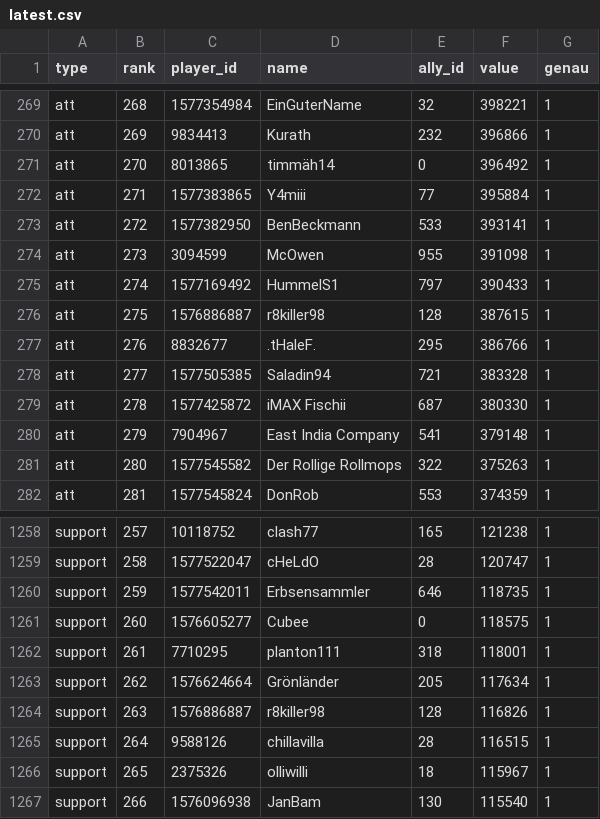
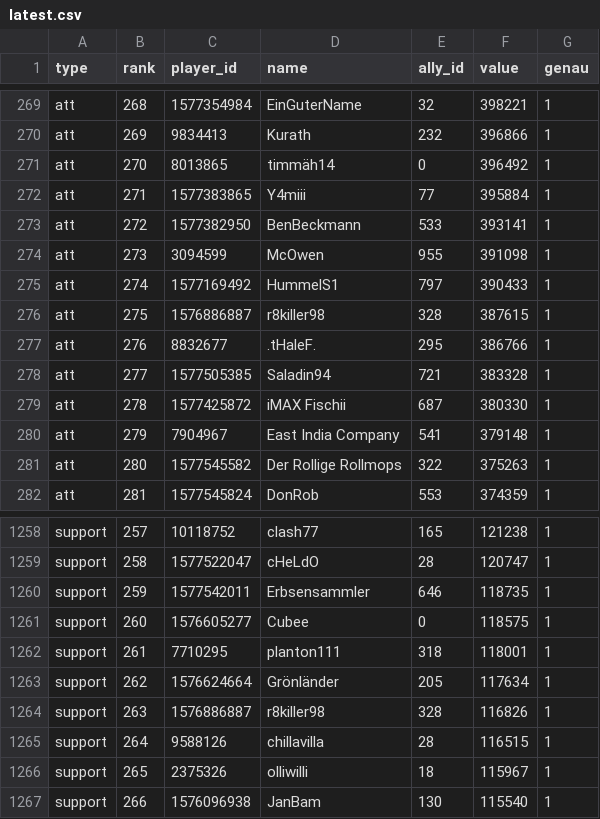
Before and after one commit to brisk-one/Karte259, a CSV file: data/bash/latest.csv, drawn as a sheet; only a part is shown, gaps mark what is left out.

```diff
--- a/data/bash/latest.csv
+++ b/data/bash/latest.csv
@@ -275,3 +275,3 @@ att,273,3094599,McOwen,955,391098,1
 att,274,1577169492,HummelS1,797,390433,1
-att,275,1576886887,r8killer98,128,387615,1
+att,275,1576886887,r8killer98,328,387615,1
 att,276,8832677,.tHaleF.,295,386766,1
@@ -1263,3 +1263,3 @@ support,261,7710295,planton111,318,118001,1
 support,262,1576624664,Grönländer,205,117634,1
-support,263,1576886887,r8killer98,128,116826,1
+support,263,1576886887,r8killer98,328,116826,1
 support,264,9588126,chillavilla,28,116515,1
```
Also changed, not shown: data/conquers/2026-11.csv, data/latest/allies.csv, 5 other files.
